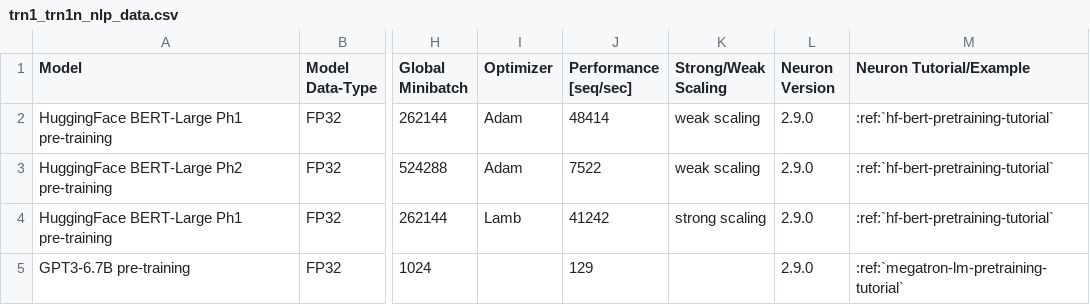
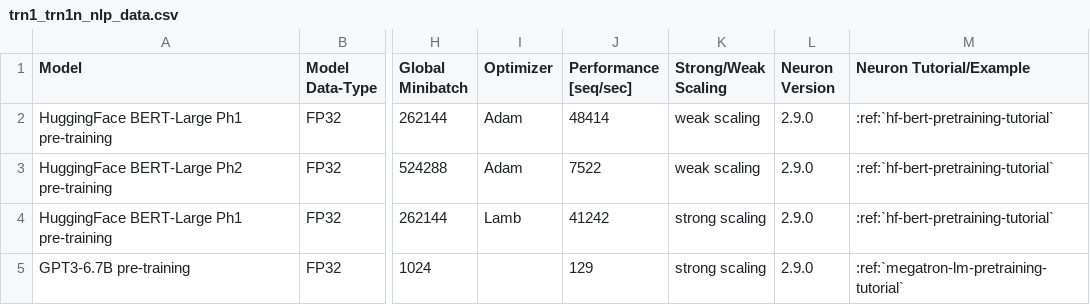
Before and after one commit to aws-neuron/aws-neuron-sdk, a CSV file: general/benchmarks/trn1/trn1_trn1n_nlp_data.csv, drawn as a sheet; only a part is shown, gaps mark what is left out; the diff names each change by its address in the sheet, - before the commit and + after, or states it on an @@ line.

```diff
--- a/general/benchmarks/trn1/trn1_trn1n_nlp_data.csv
+++ b/general/benchmarks/trn1/trn1_trn1n_nlp_data.csv
-K5 (Strong/Weak Scaling): (empty)
+K5 (Strong/Weak Scaling): strong scaling
```
Also changed, not shown: general/benchmarks/trn1/latency_data.csv, general/benchmarks/trn1/throughput_data.csv, 1 other file.
